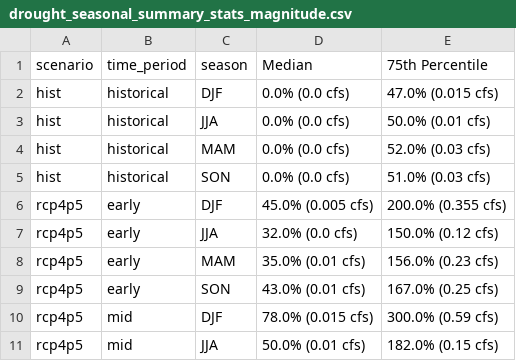
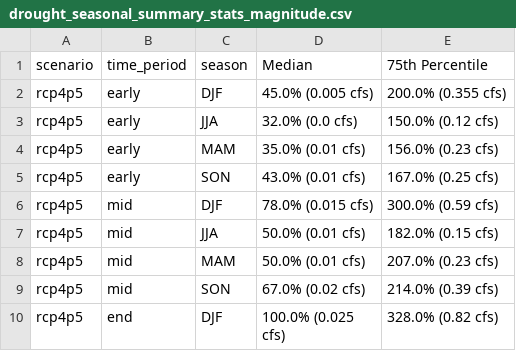
Before and after one commit to devalc/hydroXtremes, a CSV file: Results/summary_stats/drought_seasonal_summary_stats_magnitude.csv, drawn as a sheet; only a part is shown; the shorter side is filled out with more unchanged rows; the diff names each change by its address in the sheet, - before the commit and + after, or states it on an @@ line.

```diff
--- a/Results/summary_stats/drought_seasonal_summary_stats_magnitude.csv
+++ b/Results/summary_stats/drought_seasonal_summary_stats_magnitude.csv
-row 2: hist | historical | DJF | 0.0% (0.0 cfs) | 47.0% (0.015 cfs)
-row 3: hist | historical | JJA | 0.0% (0.0 cfs) | 50.0% (0.01 cfs)
-row 4: hist | historical | MAM | 0.0% (0.0 cfs) | 52.0% (0.03 cfs)
-row 5: hist | historical | SON | 0.0% (0.0 cfs) | 51.0% (0.03 cfs)
```
Also changed, not shown: Results/summary_stats/drought_seasonal_summary_stats_duration.csv, Results/summary_stats/drought_seasonal_summary_stats_intensity.csv, 9 other files.
